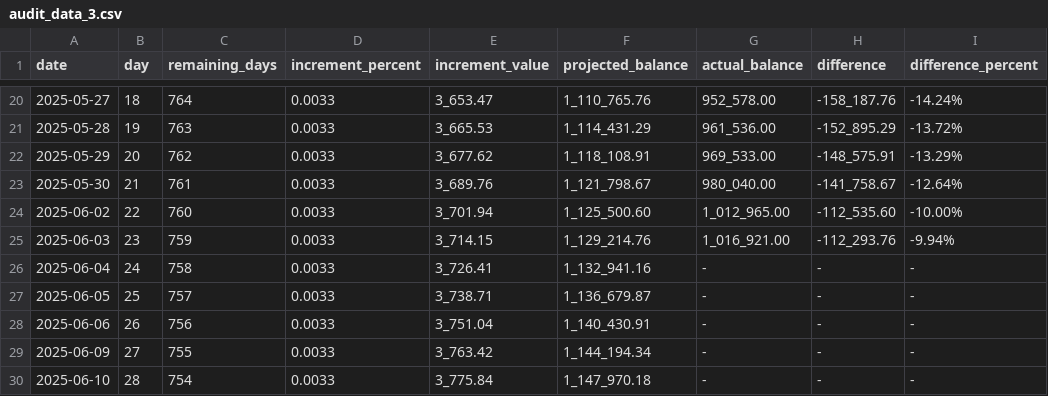
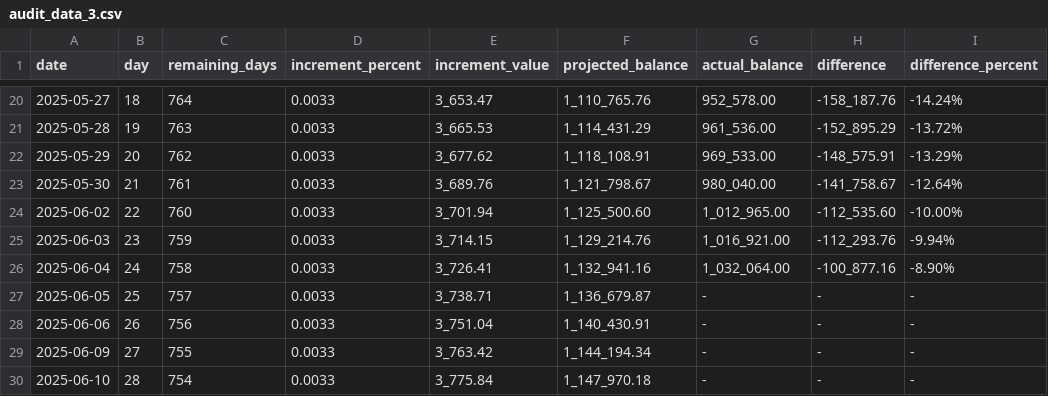
Before and after one commit to kilodaycomp/CompTrade, a CSV file: data/audit_data_3.csv, drawn as a sheet; only a part is shown, gaps mark what is left out.

```diff
--- a/data/audit_data_3.csv
+++ b/data/audit_data_3.csv
@@ -25,3 +25,3 @@ date,day,remaining_days,increment_percent,increment_value,projected_balance,actu
 2025-06-03,23,759,0.0033,3_714.15,1_129_214.76,1_016_921.00,-112_293.76,-9.94%
-2025-06-04,24,758,0.0033,3_726.41,1_132_941.16,-,-,-
+2025-06-04,24,758,0.0033,3_726.41,1_132_941.16,1_032_064.00,-100_877.16,-8.90%
 2025-06-05,25,757,0.0033,3_738.71,1_136_679.87,-,-,-
```
Also changed, not shown: 1 other file.
